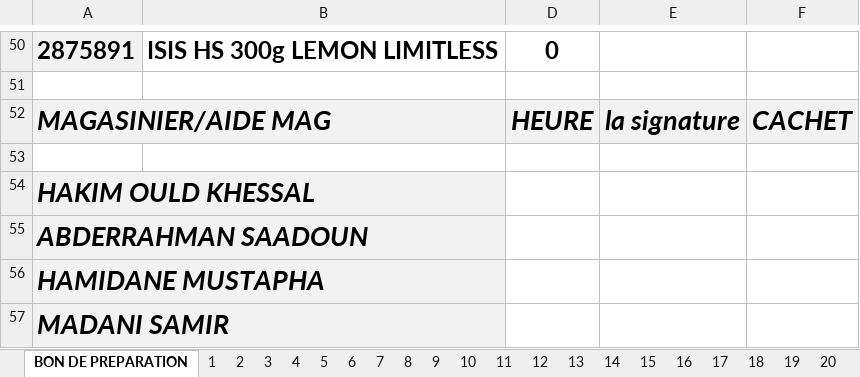
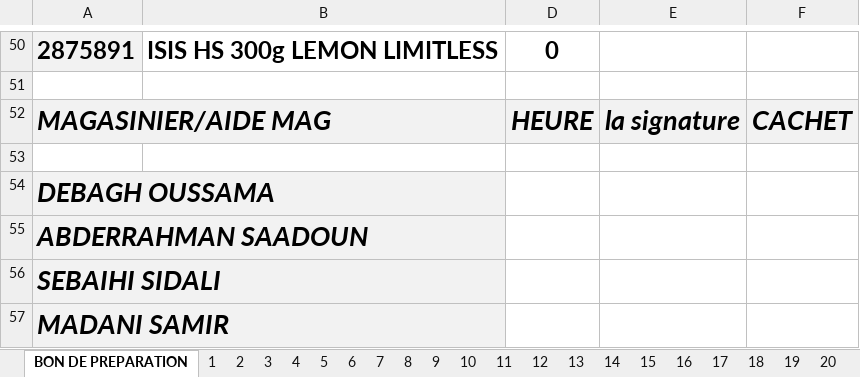
Before and after one commit to kenzaaallouche/Andromede-app, an Excel workbook: PS.xlsx, sheet BON DE PREPARATION, drawn as a sheet; only a part is shown, gaps mark what is left out; values as stored, in another font and other column widths than the file's, no borders; conditional formats not drawn; the diff names each change by its address in the sheet, - before the commit and + after, or states it on an @@ line.

```diff
--- a/PS.xlsx (sheet BON DE PREPARATION)
+++ b/PS.xlsx (sheet BON DE PREPARATION)
-A54: HAKIM OULD KHESSAL
+A54: DEBAGH OUSSAMA
-A56: HAMIDANE MUSTAPHA
+A56: SEBAIHI SIDALI
```
Also changed, not shown: SWS.xlsx.
